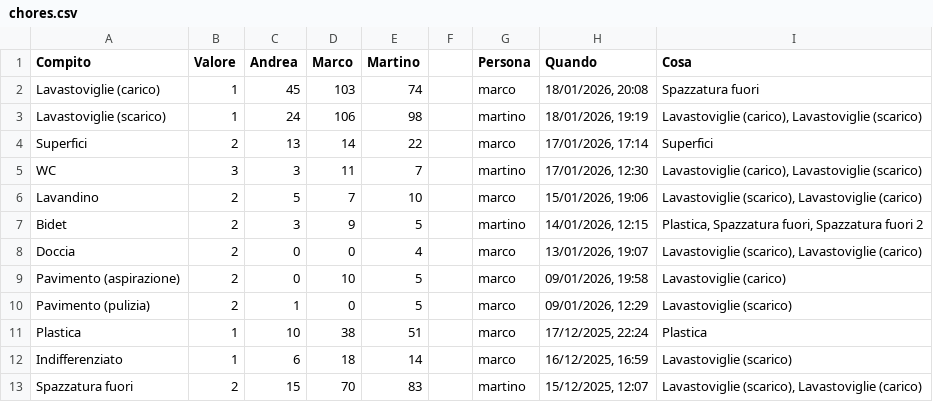
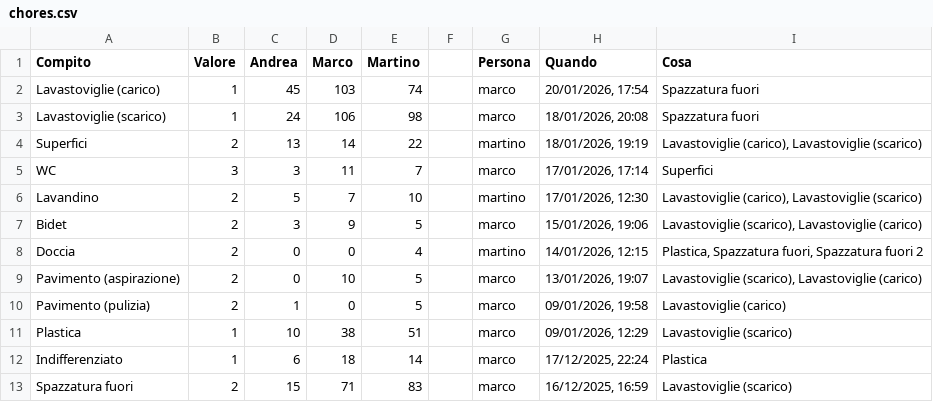
Before and after one commit to BertrandPouget/litpii, a CSV file: data/chores.csv, drawn as a sheet; only a part is shown; the diff covers the shown part only.

Commit message:
Update chores for marco

```diff
--- a/data/chores.csv
+++ b/data/chores.csv
@@ -1,13 +1,13 @@
 Compito,Valore,Andrea,Marco,Martino,,Persona,Quando,Cosa
-Lavastoviglie (carico),1,45,103,74,,marco,"18/01/2026, 20:08",Spazzatura fuori
-Lavastoviglie (scarico),1,24,106,98,,martino,"18/01/2026, 19:19","Lavastoviglie (carico), Lavastoviglie (scarico)"
-Superfici,2,13,14,22,,marco,"17/01/2026, 17:14",Superfici
-WC,3,3,11,7,,martino,"17/01/2026, 12:30","Lavastoviglie (carico), Lavastoviglie (scarico)"
-Lavandino,2,5,7,10,,marco,"15/01/2026, 19:06","Lavastoviglie (scarico), Lavastoviglie (carico)"
-Bidet,2,3,9,5,,martino,"14/01/2026, 12:15","Plastica, Spazzatura fuori, Spazzatura fuori 2"
-Doccia,2,0,0,4,,marco,"13/01/2026, 19:07","Lavastoviglie (scarico), Lavastoviglie (carico)"
-Pavimento (aspirazione),2,0,10,5,,marco,"09/01/2026, 19:58",Lavastoviglie (carico)
-Pavimento (pulizia),2,1,0,5,,marco,"09/01/2026, 12:29",Lavastoviglie (scarico)
-Plastica,1,10,38,51,,marco,"17/12/2025, 22:24",Plastica
-Indifferenziato,1,6,18,14,,marco,"16/12/2025, 16:59",Lavastoviglie (scarico)
-Spazzatura fuori,2,15,70,83,,martino,"15/12/2025, 12:07","Lavastoviglie (scarico), Lavastoviglie (carico)"
+Lavastoviglie (carico),1,45,103,74,,marco,"20/01/2026, 17:54",Spazzatura fuori
+Lavastoviglie (scarico),1,24,106,98,,marco,"18/01/2026, 20:08",Spazzatura fuori
+Superfici,2,13,14,22,,martino,"18/01/2026, 19:19","Lavastoviglie (carico), Lavastoviglie (scarico)"
+WC,3,3,11,7,,marco,"17/01/2026, 17:14",Superfici
+Lavandino,2,5,7,10,,martino,"17/01/2026, 12:30","Lavastoviglie (carico), Lavastoviglie (scarico)"
+Bidet,2,3,9,5,,marco,"15/01/2026, 19:06","Lavastoviglie (scarico), Lavastoviglie (carico)"
+Doccia,2,0,0,4,,martino,"14/01/2026, 12:15","Plastica, Spazzatura fuori, Spazzatura fuori 2"
+Pavimento (aspirazione),2,0,10,5,,marco,"13/01/2026, 19:07","Lavastoviglie (scarico), Lavastoviglie (carico)"
+Pavimento (pulizia),2,1,0,5,,marco,"09/01/2026, 19:58",Lavastoviglie (carico)
+Plastica,1,10,38,51,,marco,"09/01/2026, 12:29",Lavastoviglie (scarico)
+Indifferenziato,1,6,18,14,,marco,"17/12/2025, 22:24",Plastica
+Spazzatura fuori,2,15,71,83,,marco,"16/12/2025, 16:59",Lavastoviglie (scarico)
```
Also changed, not shown: 1 added row and 7 edited cells elsewhere in this file.
